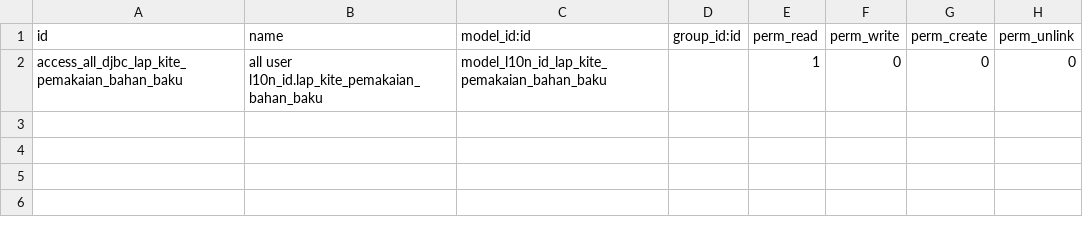
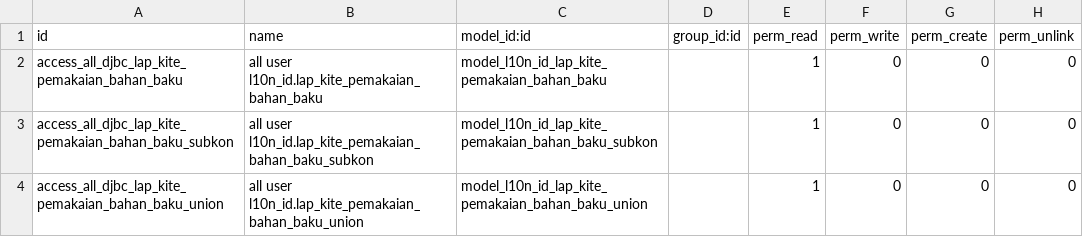
Before and after one commit to open-synergy/opnsynid-l10n-indonesia, a CSV file: l10n_id_djbc_kite_lap_pemakaian_bahan_baku/security/ir.model.access.csv, drawn as a sheet; the diff names each change by its address in the sheet, - before the commit and + after, or states it on an @@ line.

Commit message:
[8.0.1.2.0][l10n_id_djbc_kite_lap_pemakaian_bahan_baku]

```diff
--- a/l10n_id_djbc_kite_lap_pemakaian_bahan_baku/security/ir.model.access.csv
+++ b/l10n_id_djbc_kite_lap_pemakaian_bahan_baku/security/ir.model.access.csv
+row 3: access_all_djbc_lap_kite_pemakaian_bahan_baku_subkon | all user l10n_id.lap_kite_pemakaian_bahan_baku_subkon | model_l10n_id_lap_kite_pemakaian_bahan_baku_subkon |  | 1 | 0 | 0 | 0
+row 4: access_all_djbc_lap_kite_pemakaian_bahan_baku_union | all user l10n_id.lap_kite_pemakaian_bahan_baku_union | model_l10n_id_lap_kite_pemakaian_bahan_baku_union |  | 1 | 0 | 0 | 0
```
Also changed, not shown: 7 other files.
